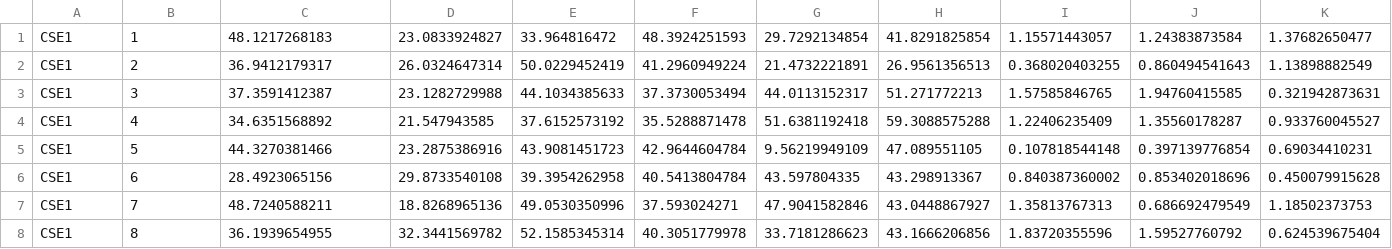
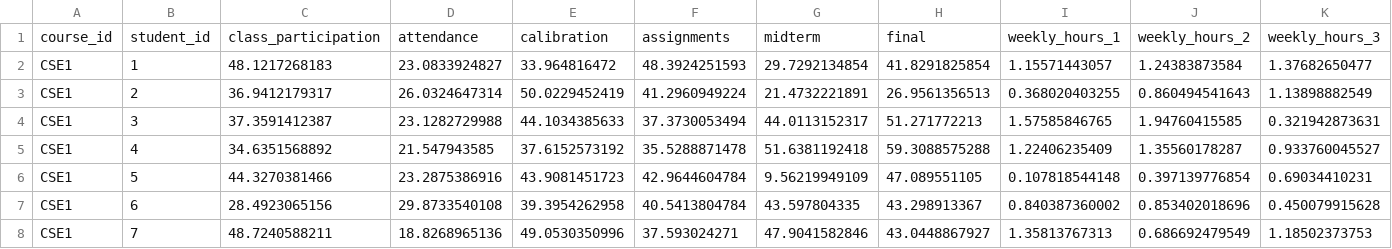
Before and after one commit to joemanley201/northrop_grumman_hackathon, a CSV file: data/data.csv, drawn as a sheet; only a part is shown; the shorter side is filled out with more unchanged rows; rows hold the shown columns only; the diff names each change by its address in the sheet, - before the commit and + after, or states it on an @@ line.

Commit message:
New CSV with header

```diff
--- a/data/data.csv
+++ b/data/data.csv
+row 1: course_id | student_id | class_participation | attendance | calibration | assignments | midterm | final | weekly_hours_1 | weekly_hours_2 | weekly_hours_3
```
